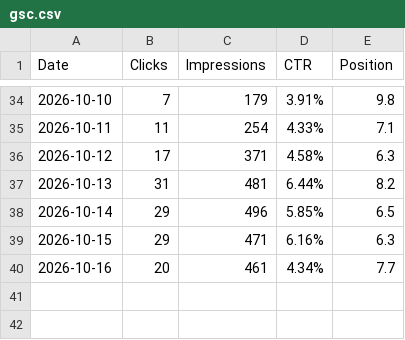
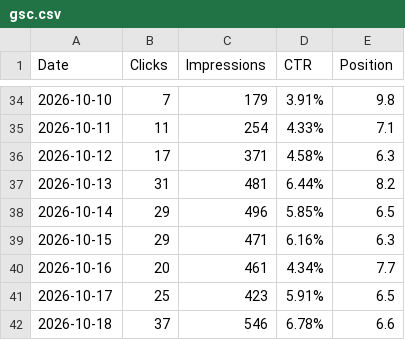
Before and after one commit to ChopinF/personal-website, a CSV file: licenta-stats/gsc.csv, drawn as a sheet; only a part is shown, gaps mark what is left out; the diff names each change by its address in the sheet, - before the commit and + after, or states it on an @@ line.

```diff
--- a/licenta-stats/gsc.csv
+++ b/licenta-stats/gsc.csv
+row 41: 2026-10-17 | 25 | 423 | 5.91% | 6.5
+row 42: 2026-10-18 | 37 | 546 | 6.78% | 6.6
```
